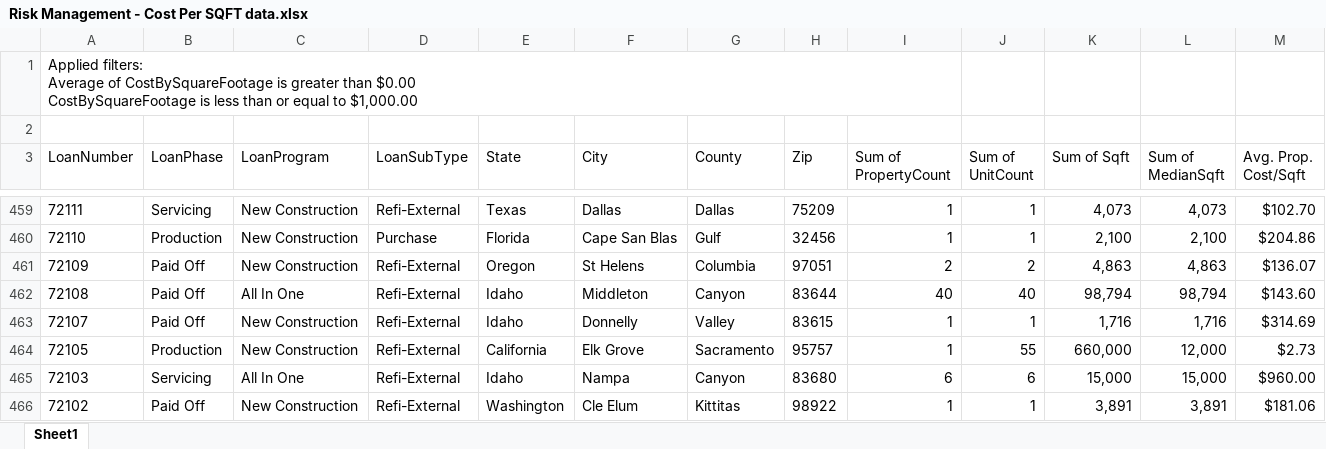
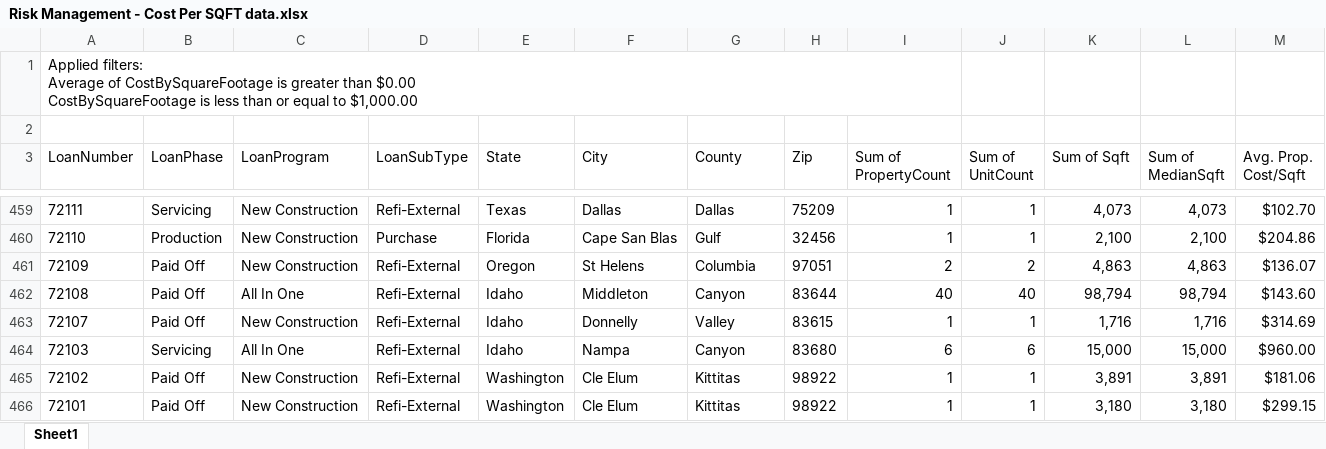
Before and after one commit to DeploymentService/Tool-Deployment-Order, an Excel workbook: QTOCostEstimation/Risk Management - Cost Per SQFT data.xlsx, sheet Sheet1, drawn as a sheet; only a part is shown, gaps mark what is left out; the shorter side is filled out with more unchanged rows; values as stored, in another font and other column widths than the file's, no borders; table styles not drawn; the diff names each change by its address in the sheet, - before the commit and + after, or states it on an @@ line.

```diff
--- a/QTOCostEstimation/Risk Management - Cost Per SQFT data.xlsx (sheet Sheet1)
+++ b/QTOCostEstimation/Risk Management - Cost Per SQFT data.xlsx (sheet Sheet1)
-row 464: 72105 | Production | New Construction | Refi-External | California | Elk Grove | Sacramento | 95757 | 1 | 55 | 660,000 | 12,000 | $2.73
```
Also changed, not shown: 5 other files.
